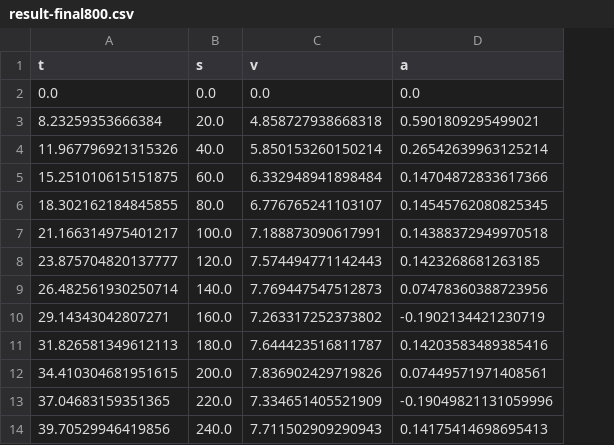
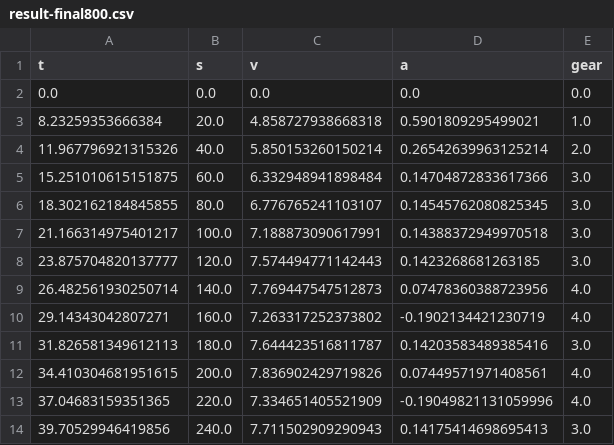
Before and after one commit to By6666/graduate_design, a CSV file: src/eco_references/eco_result/result-final800.csv, drawn as a sheet; only a part is shown; the diff names each change by its address in the sheet, - before the commit and + after, or states it on an @@ line.

```diff
--- a/src/eco_references/eco_result/result-final800.csv
+++ b/src/eco_references/eco_result/result-final800.csv
+column E (gear), rows 2-14: 0.0 | 1.0 | 2.0 | 3.0 | 3.0 | 3.0 | 3.0 | 4.0 | 4.0 | 3.0 | 4.0 | 4.0 | 3.0
```
Also changed, not shown: 7 other files.
